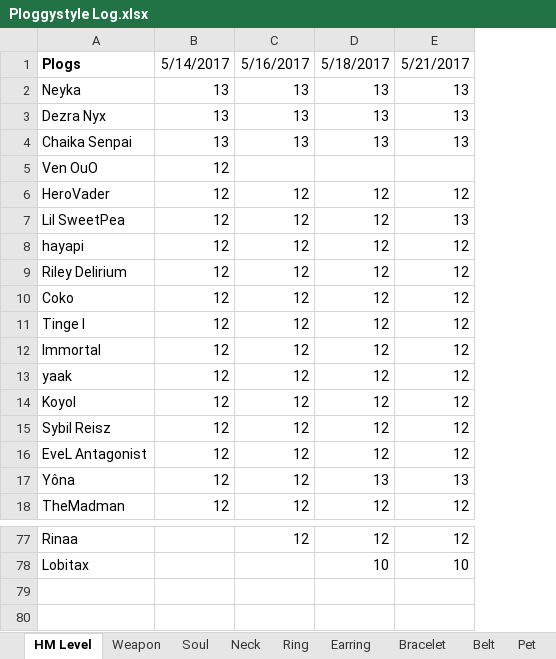
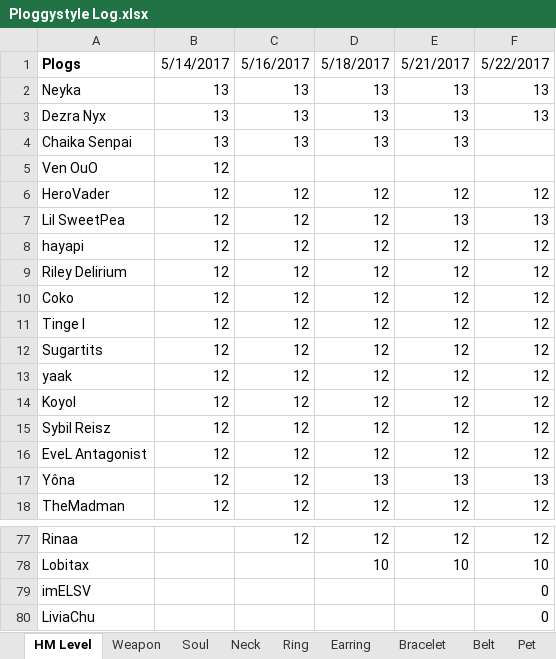
Before and after one commit to EmperorLeo/PloggystyleClanLog, an Excel workbook: src/assets/Ploggystyle Log.xlsx, sheet HM Level, drawn as a sheet; only a part is shown, gaps mark what is left out; values as stored, in another font and other column widths than the file's, no borders; the diff names each change by its address in the sheet, - before the commit and + after, or states it on an @@ line.

Commit message:
fixed bug that broke program for clan members under level 50, updated the log

```diff
--- a/src/assets/Ploggystyle Log.xlsx (sheet HM Level)
+++ b/src/assets/Ploggystyle Log.xlsx (sheet HM Level)
+column F, rows 1-18: 5/22/2017 | 13 | 13 |  |  | 12 | 13 | 12 | 12 | 12 | 12 | 12 | 12 | 12 | 12 | 12 | 13 | 12; rows 77-78: 12 | 10
-A12: lmmortal
+A12: Sugartits
+row 79: imELSV |  |  |  |  | 0
+row 80: LiviaChu |  |  |  |  | 0
```
Also changed, not shown: sheet Pet, sheet Soul Badge, sheet Mystic Badge, sheet Soul, sheet Weapon, sheet Bracelet, 4 more sheets, 2 other files.
